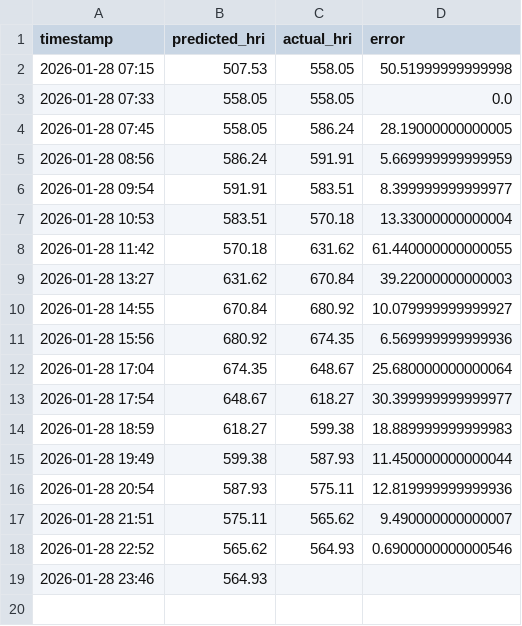
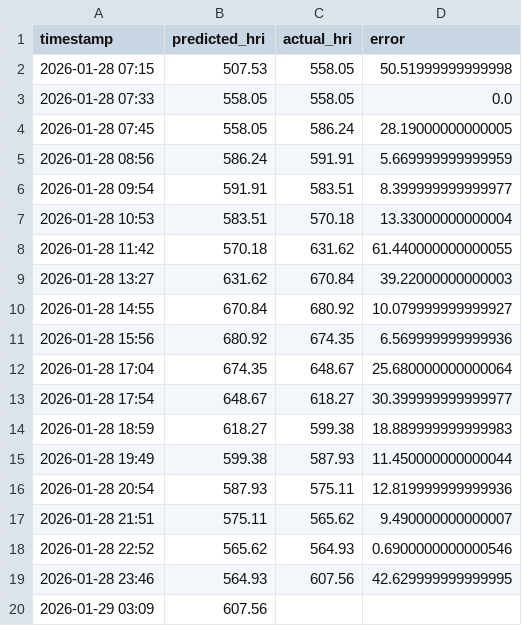
Before and after one commit to Sims9218/Automated-Public-Health-Insight-Engine, a CSV file: data/performance_log.csv, drawn as a sheet.

```diff
--- a/data/performance_log.csv
+++ b/data/performance_log.csv
@@ -18,2 +18,3 @@ timestamp,predicted_hri,actual_hri,error
 2026-01-28 22:52,565.62,564.93,0.6900000000000546
-2026-01-28 23:46,564.93,,
+2026-01-28 23:46,564.93,607.56,42.629999999999995
+2026-01-29 03:09,607.56,,
```
Also changed, not shown: data/pollution_history.csv.
